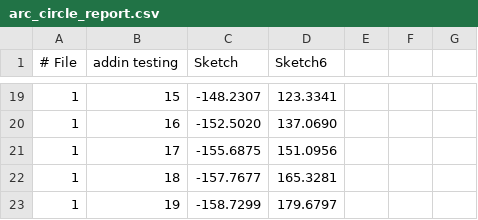
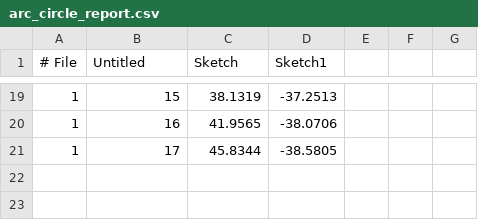
Before and after one commit to mattdennison77/arc-circle-fill, a CSV file: arc_circle_report.csv, drawn as a sheet; only a part is shown, gaps mark what is left out; the diff covers the shown part only; the diff names each change by its address in the sheet, - before the commit and + after, or states it on an @@ line.

```diff
--- a/arc_circle_report.csv
+++ b/arc_circle_report.csv
-B1: addin testing
+B1: Untitled
-D1: Sketch6
+D1: Sketch1
-C19 (Sketch): -148.2307
+C19 (Sketch): 38.1319
-D19 (Sketch1): 123.3341
+D19 (Sketch1): -37.2513
-C20 (Sketch): -152.5020
+C20 (Sketch): 41.9565
-D20 (Sketch1): 137.0690
+D20 (Sketch1): -38.0706
-C21 (Sketch): -155.6875
+C21 (Sketch): 45.8344
-D21 (Sketch1): 151.0956
+D21 (Sketch1): -38.5805
-row 22: 1 | 18 | -157.7677 | 165.3281
-row 23: 1 | 19 | -158.7299 | 179.6797
```
Also changed, not shown: 31 edited cells elsewhere in this file, 1 other file.
